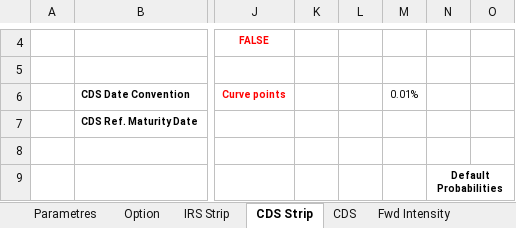
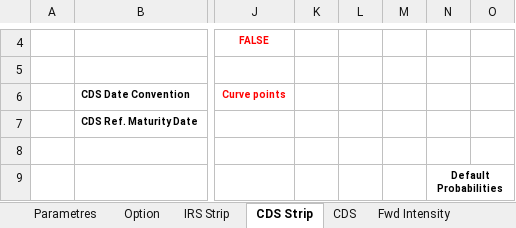
Before and after one commit to mbaAxis/Valo, an Excel workbook: common/Axis_testV3 - Change Greeks.xlsm, sheet CDS Strip, drawn as a sheet; only a part is shown, gaps mark what is left out; values as stored, in another font and other column widths than the file's, no borders; charts and pictures not drawn; the diff names each change by its address in the sheet, - before the commit and + after, or states it on an @@ line.

```diff
--- a/common/Axis_testV3 - Change Greeks.xlsm (sheet CDS Strip)
+++ b/common/Axis_testV3 - Change Greeks.xlsm (sheet CDS Strip)
-M6: 0.01%
+M6: (empty)
```
Also changed, not shown: sheet CDO Bespoke, sheet CDS.
